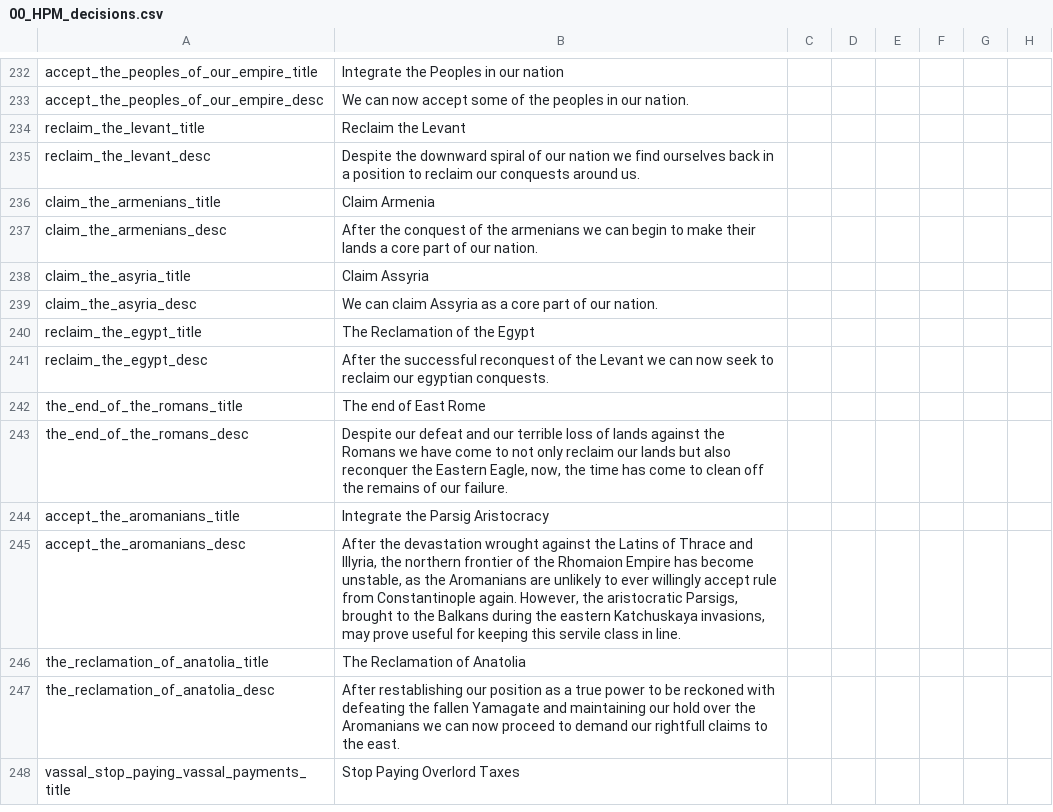
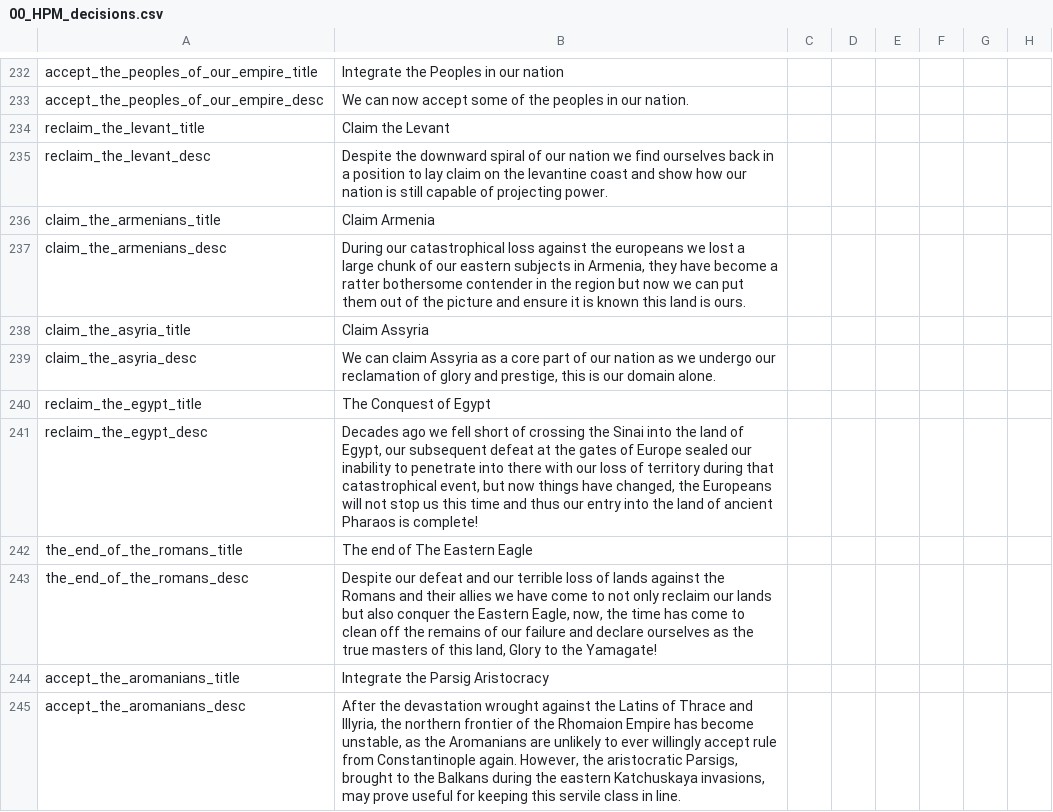
Before and after one commit to Destaro/TNS, a CSV file: struggle/localisation/00_HPM_decisions.csv, drawn as a sheet; only a part is shown, gaps mark what is left out; the shorter side is filled out with more unchanged rows; the diff names each change by its address in the sheet, - before the commit and + after, or states it on an @@ line.

```diff
--- a/struggle/localisation/00_HPM_decisions.csv
+++ b/struggle/localisation/00_HPM_decisions.csv
-B234: Reclaim the Levant
+B234: Claim the Levant
-B235: …position to reclaim our conquests around us.
+B235: …position to lay claim on the levantine coast and show how our nation is still capable of projecting power.
-B237: After the conquest of the armenians we can begin to make their lands a core part of our nation.
+B237: During our catastrophical loss against the europeans we lost a large chunk of our eastern subjects in Armenia, they have become a ratter bothersome contender in the region but now we can put them out of the picture and ensure it is known this land is ours.
-B239: …of our nation.
+B239: …of our nation as we undergo our reclamation of glory and prestige, this is our domain alone.
-B240: The Reclamation of the Egypt
+B240: The Conquest of Egypt
-B241: After the successful reconquest of the Levant we can now seek to reclaim our egyptian conquests.
+B241: Decades ago we fell short of crossing the Sinai into the land of Egypt, our subsequent defeat at the gates of Europe sealed our inability to penetrate into there with our loss of territory during that catastrophical event, but now things have changed, the Europeans will not stop us this time and thus our entry into the land of ancient Pharaos is complete!
-B242: The end of East Rome
+B242: The end of The Eastern Eagle
-B243: …the Romans we have come to not only reclaim our lands but also reconquer the Eastern Eagle, now, the time has come to clean off the remains of our failure.
+B243: …the Romans and their allies we have come to not only reclaim our lands but also conquer the Eastern Eagle, now, the time has come to clean off the remains of our failure and declare ourselves as the true masters of this land, Glory to the Yamagate!
```
Also changed, not shown: 24 other files.
